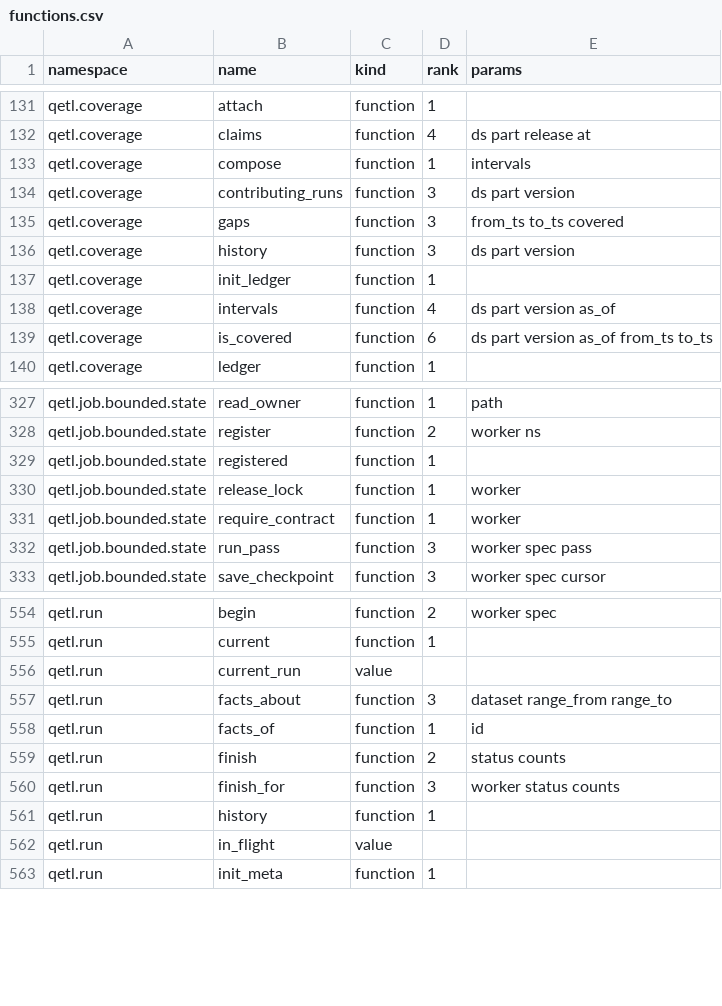
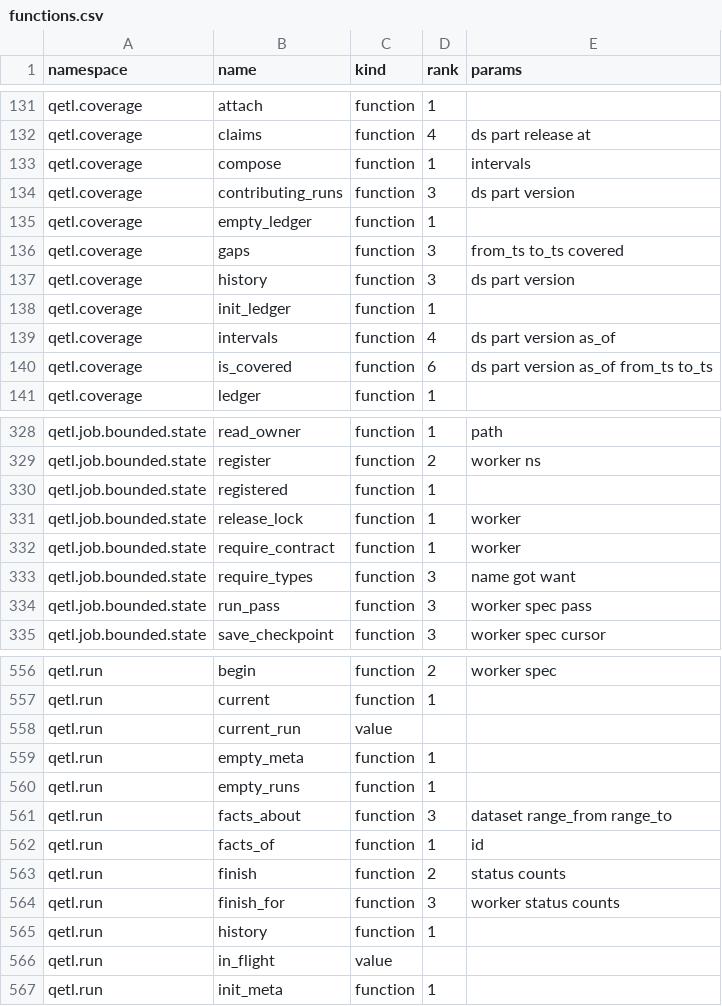
Before and after one commit to kwojdalski/uqf, a CSV file: docs/reference/surfaces/current/functions.csv, drawn as a sheet; only a part is shown, gaps mark what is left out; the diff names each change by its address in the sheet, - before the commit and + after, or states it on an @@ line.

```diff
--- a/docs/reference/surfaces/current/functions.csv
+++ b/docs/reference/surfaces/current/functions.csv
+row 135: qetl.coverage | empty_ledger | function | 1
+row 333: qetl.job.bounded.state | require_types | function | 3 | name got want
+row 559: qetl.run | empty_meta | function | 1
+row 560: qetl.run | empty_runs | function | 1
```
Also changed, not shown: 4 other files.
